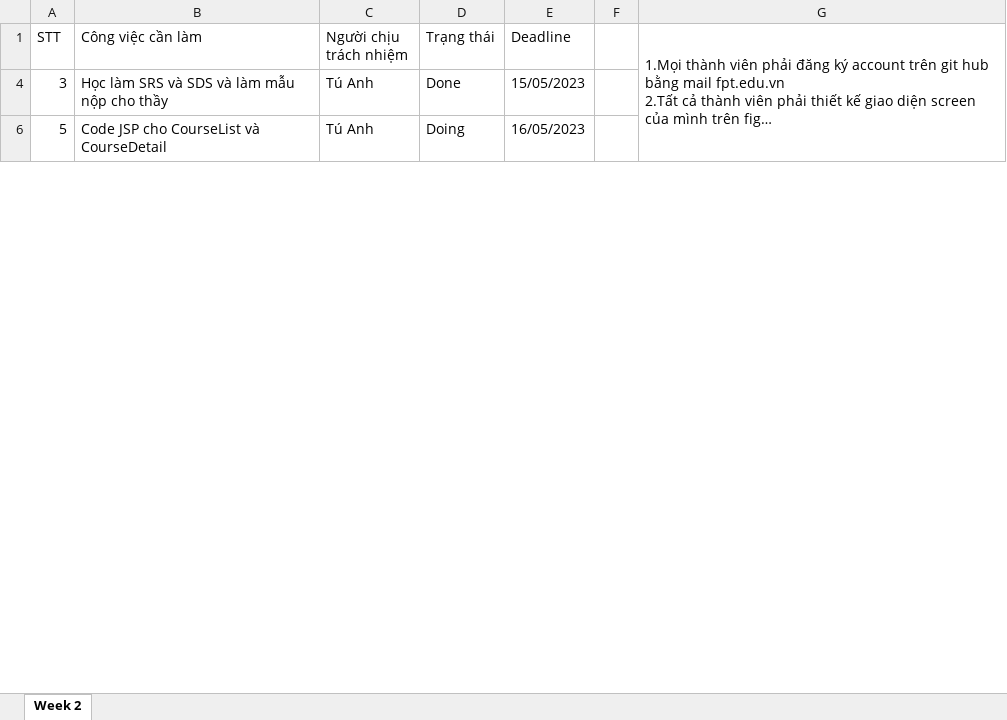
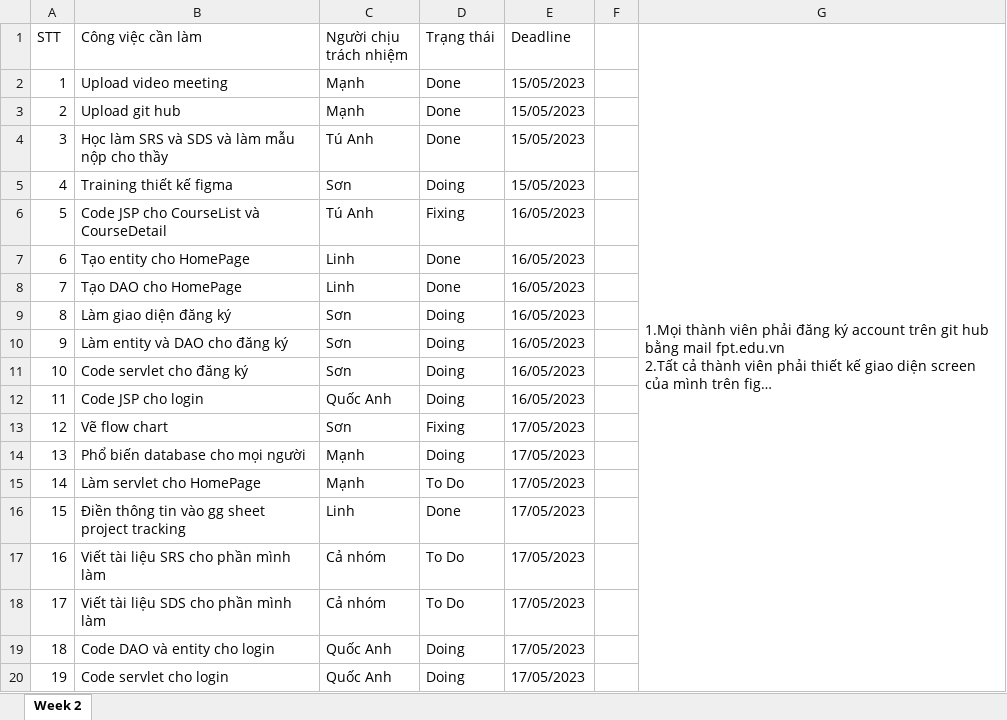
Before and after one commit to manhpthe170244/SWP391-Group4-OnlineLearningSystem, an Excel workbook: SWP/SWP_OnlineLearning_WeeklyReport.xlsx, sheet Week 2, drawn as a sheet; only a part is shown; long unchanged cells end in …; values as stored, in another font and other column widths than the file's, no borders; conditional formats not drawn; the diff covers the shown part only; the diff names each change by its address in the sheet, - before the commit and + after, or states it on an @@ line.

Commit message:
update tiến độ công việc

```diff
--- a/SWP/SWP_OnlineLearning_WeeklyReport.xlsx (sheet Week 2)
+++ b/SWP/SWP_OnlineLearning_WeeklyReport.xlsx (sheet Week 2)
@@ row 2 unhidden: 1 | Upload video meeting | Mạnh | Done | 15/05/2023 @@
@@ row 3 unhidden: 2 | Upload git hub | Mạnh | Done | 15/05/2023 @@
@@ row 5 unhidden: 4 | Training thiết kế figma | Sơn | Doing | 15/05/2023 @@
-D6 (Trạng thái): Doing
+D6 (Trạng thái): Fixing
+row 7: 6 | Tạo entity cho HomePage | Linh | Done | 16/05/2023
+row 8: 7 | Tạo DAO cho HomePage | Linh | Done | 16/05/2023
@@ row 9 unhidden: 8 | Làm giao diện đăng ký | Sơn | Doing | 16/05/2023 @@
@@ row 10 unhidden: 9 | Làm entity và DAO cho đăng ký | Sơn | Doing | 16/05/2023 @@
@@ row 11 unhidden: 10 | Code servlet cho đăng ký | Sơn | Doing | 16/05/2023 @@
@@ row 12 unhidden: 11 | Code JSP cho login | Quốc Anh | Doing | 16/05/2023 @@
@@ row 13 unhidden: 12 | Vẽ flow chart | Sơn | Fixing | 17/05/2023 @@
@@ row 14 unhidden: 13 | Phổ biến database cho mọi người | Mạnh | Doing | 17/05/2023 @@
@@ row 15 unhidden: 14 | Làm servlet cho HomePage | Mạnh | To Do | 17/05/2023 @@
@@ row 16 unhidden: 15 | Điền thông tin vào gg sheet project tracking | Linh | Done | 17/05/2023 @@
@@ row 17 unhidden: 16 | Viết tài liệu SRS cho phần mình làm | Cả nhóm | To Do | 17/05/2023 @@
@@ row 18 unhidden: 17 | Viết tài liệu SDS cho phần mình làm | Cả nhóm | To Do | 17/05/2023 @@
@@ row 19 unhidden: 18 | Code DAO và entity cho login | Quốc Anh | Doing | 17/05/2023 @@
@@ row 20 unhidden: 19 | Code servlet cho login | Quốc Anh | Doing | 17/05/2023 @@
```
Also changed, not shown: 9 hidden or unhidden rows and 1 edited cell elsewhere in this sheet, hidden cells, SWP/References/OnlineLearn_Function Details.xlsx, 2 other files.
